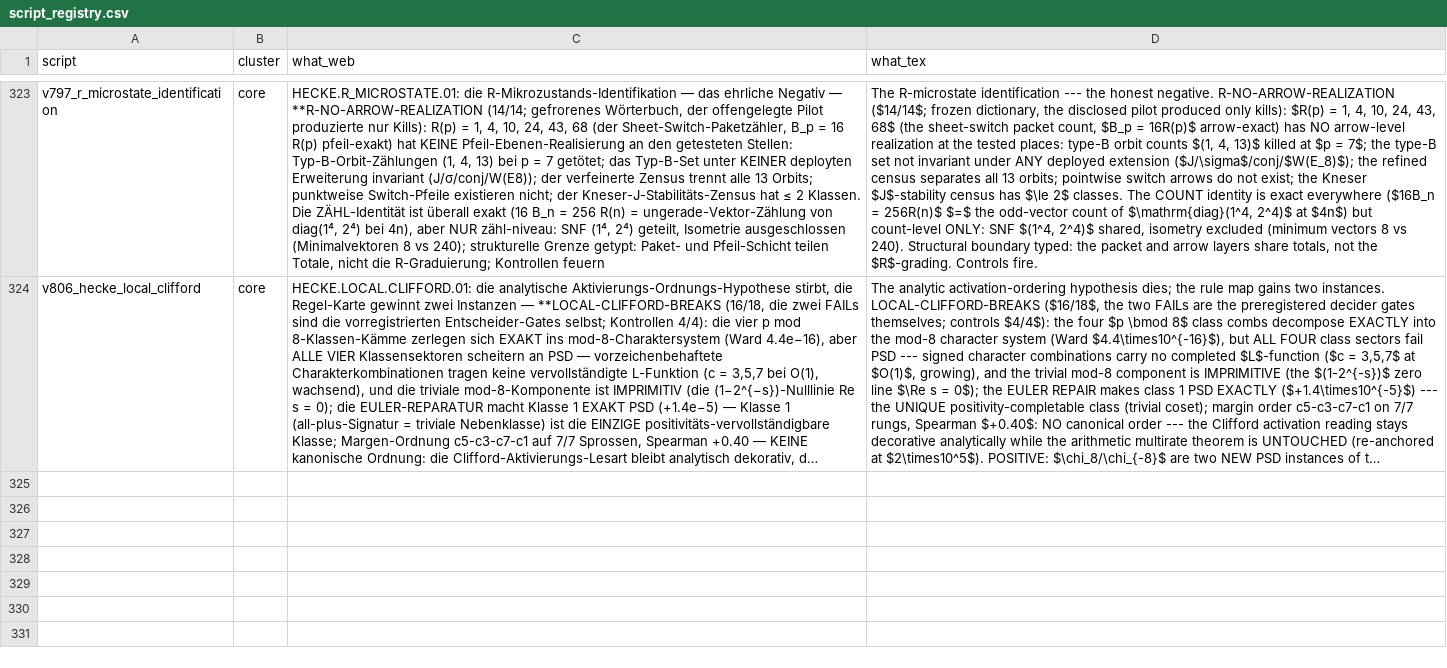
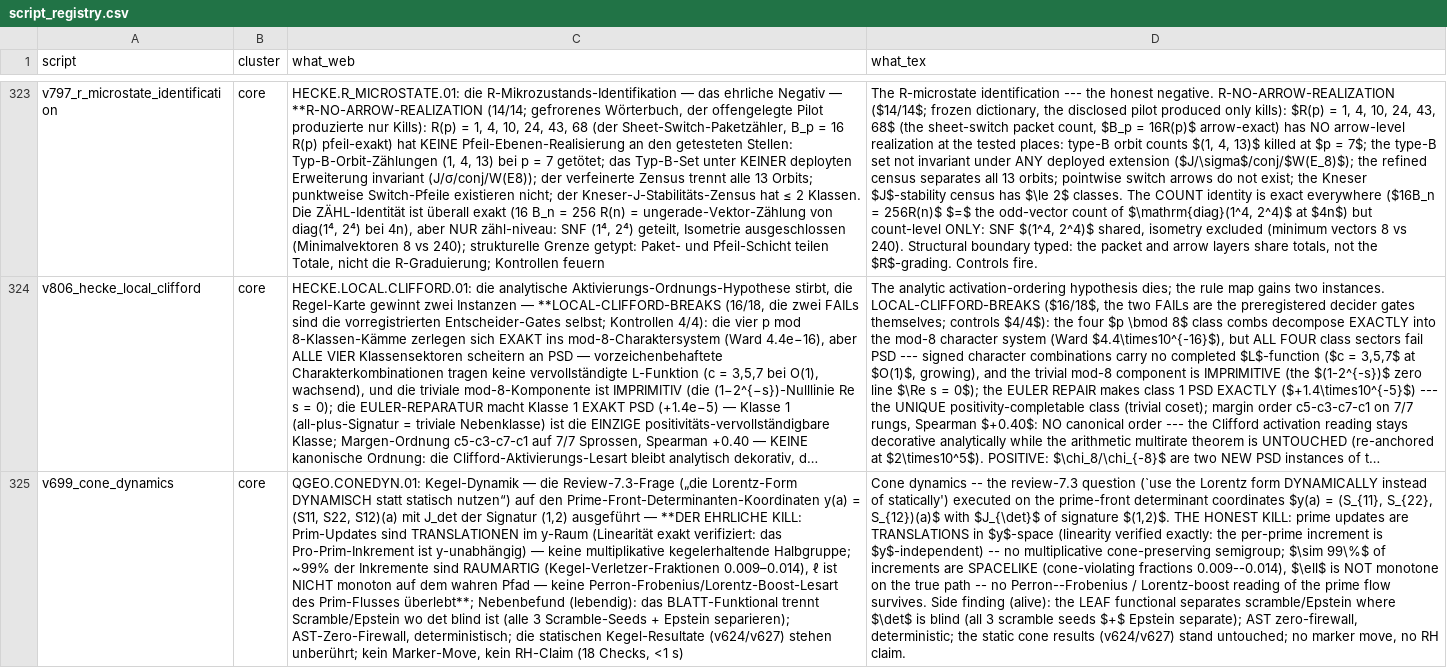
Before and after one commit to sthamann/prime-front, a CSV file: website/public/verification/script_registry.csv, drawn as a sheet; only a part is shown, gaps mark what is left out; long unchanged cells end in …; the diff covers the shown part only; the diff names each change by its address in the sheet, - before the commit and + after, or states it on an @@ line.

Commit message:
Finalize independent verification, publication mirrors and scoped research navigation

```diff
--- a/website/public/verification/script_registry.csv
+++ b/website/public/verification/script_registry.csv
+row 325: v699_cone_dynamics | core | QGEO.CONEDYN.01: Kegel-Dynamik — die Review-7.3-Frage („die Lorentz-Form DYNAMISCH statt statisch nutzen“) auf den Prime-Front-Determinanten-Koordinaten y(a) = (S11, S22, S12)(a) mit J_det der Signatur (1,2) ausgeführt — **DER EHRLICHE KILL: Prim-Updates sind TRANSLATIONEN im y-Raum (Linearität exakt verifiziert: das Pro-Prim-Inkrement ist y-unabhängig) — keine multiplikative kegelerhaltende Halbgruppe; ~99% der Inkremente sind RAUMARTIG (Kegel-Verletzer-Fraktionen 0.009–0.014), ℓ ist NICHT monoton auf dem wahren Pfad — keine Perron-Frobenius/Lorentz-Boost-Lesart des Prim-Flusses überlebt**; Nebenbefund (lebendig): das BLATT-Funktional trennt Scramble/Epstein wo det blind ist (alle 3 Scramble-Seeds + Epstein separieren); AST-Zero-Firewall, deterministisch; die statischen Kegel-Resultate (v624/v627) stehen unberührt; kein Marker-Move, kein RH-Claim (18 Checks, <1 s) | Cone dynamics -- the review-7.3 question (`use the Lorentz form DYNAMICALLY instead of statically') executed on the prime-front determinant coordinates $y(a) = (S_{11}, S_{22}, S_{12})(a)$ with $J_{\det}$ of signature $(1,2)$. THE HONEST KILL: prime updates are TRANSLATIONS in $y$-space (linearity verified exactly: the per-prime increment is $y$-independent) -- no multiplicative cone-preserving semigroup; $\sim 99\%$ of increments are SPACELIKE (cone-violating fractions 0.009--0.014), $\ell$ is NOT monotone on the true path -- no Perron--Frobenius / Lorentz-boost reading of the prime flow survives. Side finding (alive): the LEAF functional separates scramble/Epstein where $\det$ is blind (all 3 scramble seeds $+$ Epstein separate); AST zero-firewall, deterministic; the static cone results (v624/v627) stand untouched; no marker move, no RH claim.
```
Also changed, not shown: 2 added rows elsewhere in this file, 27 other files.
